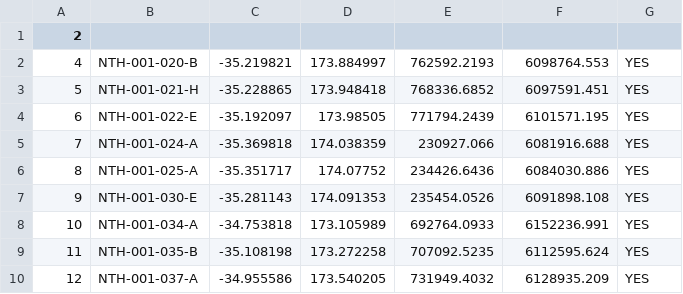
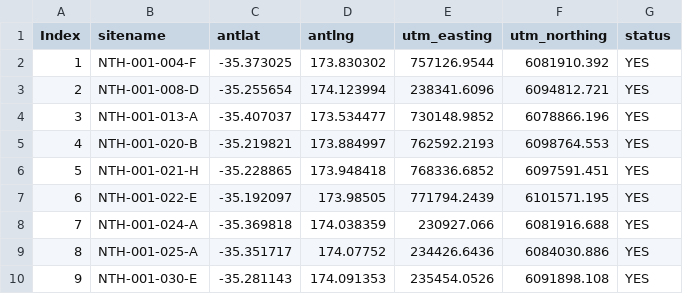
Before and after one commit to chanmesa-chhun/2024-S2-R-D-Adaptive-Network-Management, a CSV file: Backend/prototype2_celltowers_2.csv, drawn as a sheet; only a part is shown; the shorter side is filled out with more unchanged rows; the diff names each change by its address in the sheet, - before the commit and + after, or states it on an @@ line.

```diff
--- a/Backend/prototype2_celltowers_2.csv
+++ b/Backend/prototype2_celltowers_2.csv
@@ column A (Index) renumbered in row 1 @@
-B1: (empty)
+B1: sitename
-C1: (empty)
+C1: antlat
-D1: (empty)
+D1: antlng
-E1: (empty)
+E1: utm_easting
-F1: (empty)
+F1: utm_northing
-G1: (empty)
+G1: status
+row 2: 1 | NTH-001-004-F | -35.373025 | 173.830302 | 757126.9544 | 6081910.392 | YES
+row 3: 2 | NTH-001-008-D | -35.255654 | 174.123994 | 238341.6096 | 6094812.721 | YES
+row 4: 3 | NTH-001-013-A | -35.407037 | 173.534477 | 730148.9852 | 6078866.196 | YES
```
Also changed, not shown: 10 other files.
